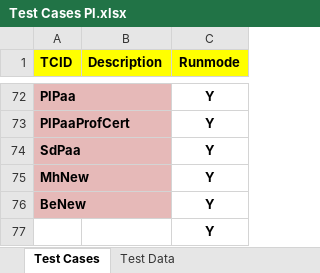
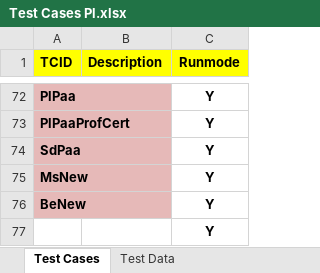
Before and after one commit to dobnowqa/all-projects, an Excel workbook: src/com/data/Test Cases Pl.xlsx, sheet Test Cases, drawn as a sheet; only a part is shown, gaps mark what is left out; values as stored, in another font and other column widths than the file's, no borders; the diff names each change by its address in the sheet, - before the commit and + after, or states it on an @@ line.

Commit message:
latest data files as of 2018-12-12 PM
latest data files as of 2018-12-12 PM - test cases incl. MsNew

```diff
--- a/src/com/data/Test Cases Pl.xlsx (sheet Test Cases)
+++ b/src/com/data/Test Cases Pl.xlsx (sheet Test Cases)
-A75 (TCID): MhNew
+A75 (TCID): MsNew
```
Also changed, not shown: sheet Test Data.
